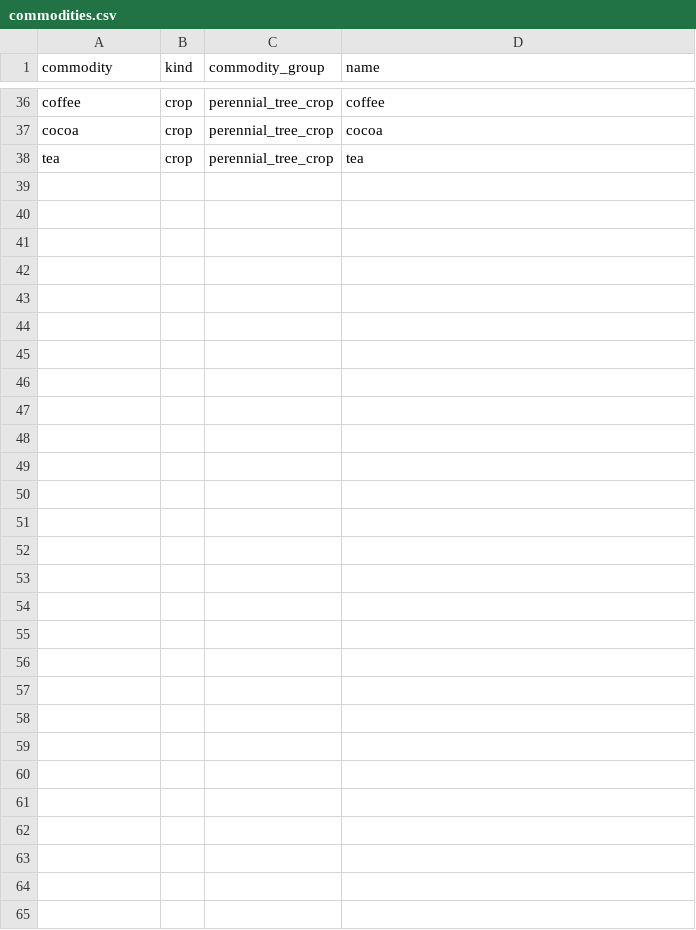
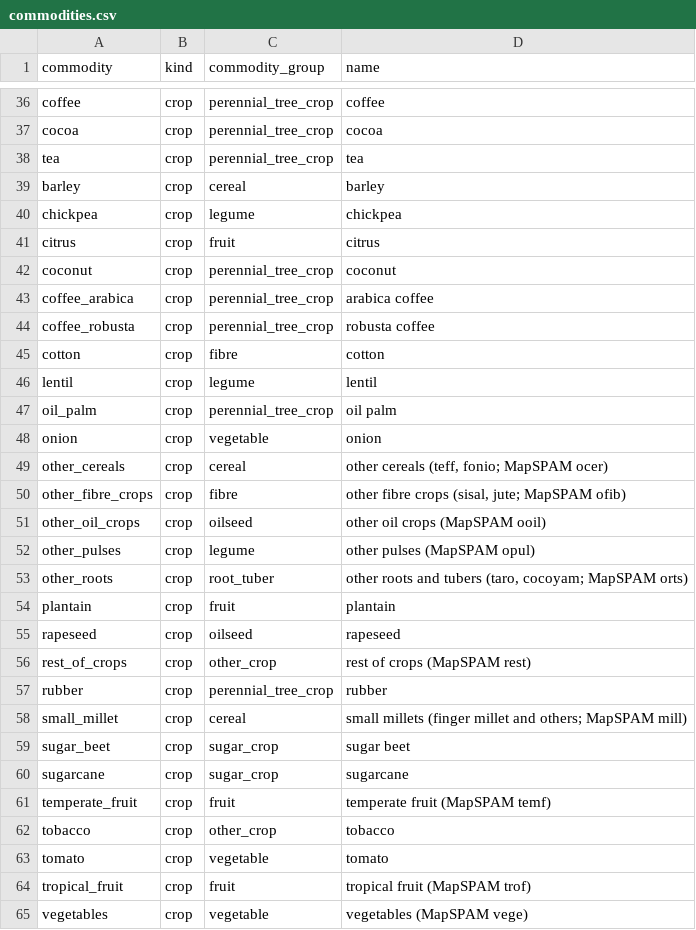
Before and after one commit to CC4A-SSA/evidence, a CSV file: data/commodities.csv, drawn as a sheet; only a part is shown, gaps mark what is left out; the diff names each change by its address in the sheet, - before the commit and + after, or states it on an @@ line.

```diff
--- a/data/commodities.csv
+++ b/data/commodities.csv
+row 39: barley | crop | cereal | barley
+row 40: chickpea | crop | legume | chickpea
+row 41: citrus | crop | fruit | citrus
+row 42: coconut | crop | perennial_tree_crop | coconut
+row 43: coffee_arabica | crop | perennial_tree_crop | arabica coffee
+row 44: coffee_robusta | crop | perennial_tree_crop | robusta coffee
+row 45: cotton | crop | fibre | cotton
+row 46: lentil | crop | legume | lentil
+row 47: oil_palm | crop | perennial_tree_crop | oil palm
+row 48: onion | crop | vegetable | onion
+row 49: other_cereals | crop | cereal | other cereals (teff, fonio; MapSPAM ocer)
+row 50: other_fibre_crops | crop | fibre | other fibre crops (sisal, jute; MapSPAM ofib)
+row 51: other_oil_crops | crop | oilseed | other oil crops (MapSPAM ooil)
+row 52: other_pulses | crop | legume | other pulses (MapSPAM opul)
+row 53: other_roots | crop | root_tuber | other roots and tubers (taro, cocoyam; MapSPAM orts)
+row 54: plantain | crop | fruit | plantain
+row 55: rapeseed | crop | oilseed | rapeseed
+row 56: rest_of_crops | crop | other_crop | rest of crops (MapSPAM rest)
+row 57: rubber | crop | perennial_tree_crop | rubber
+row 58: small_millet | crop | cereal | small millets (finger millet and others; MapSPAM mill)
+row 59: sugar_beet | crop | sugar_crop | sugar beet
+row 60: sugarcane | crop | sugar_crop | sugarcane
+row 61: temperate_fruit | crop | fruit | temperate fruit (MapSPAM temf)
+row 62: tobacco | crop | other_crop | tobacco
+row 63: tomato | crop | vegetable | tomato
+row 64: tropical_fruit | crop | fruit | tropical fruit (MapSPAM trof)
+row 65: vegetables | crop | vegetable | vegetables (MapSPAM vege)
```
Also changed, not shown: tables/commodities.csv, 2 other files.
